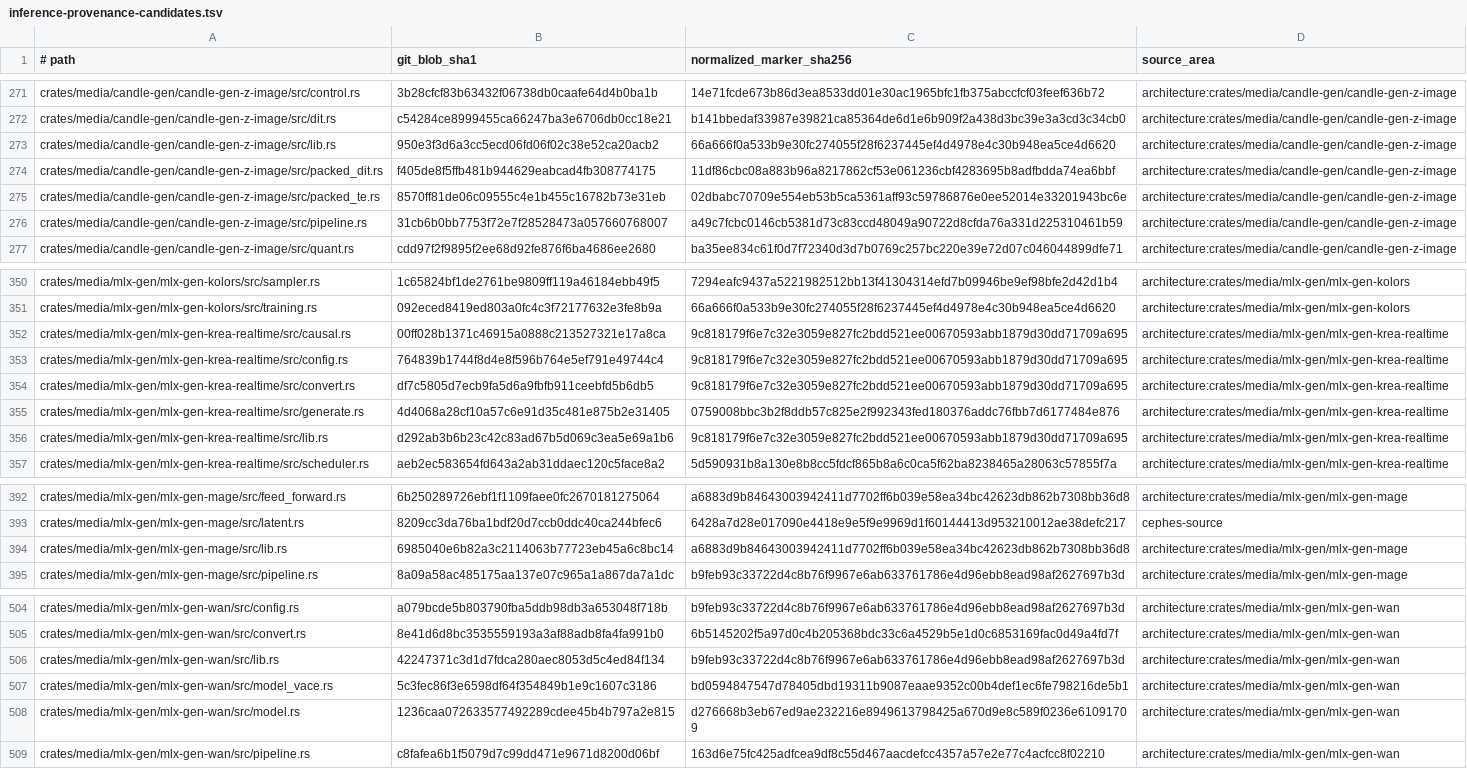
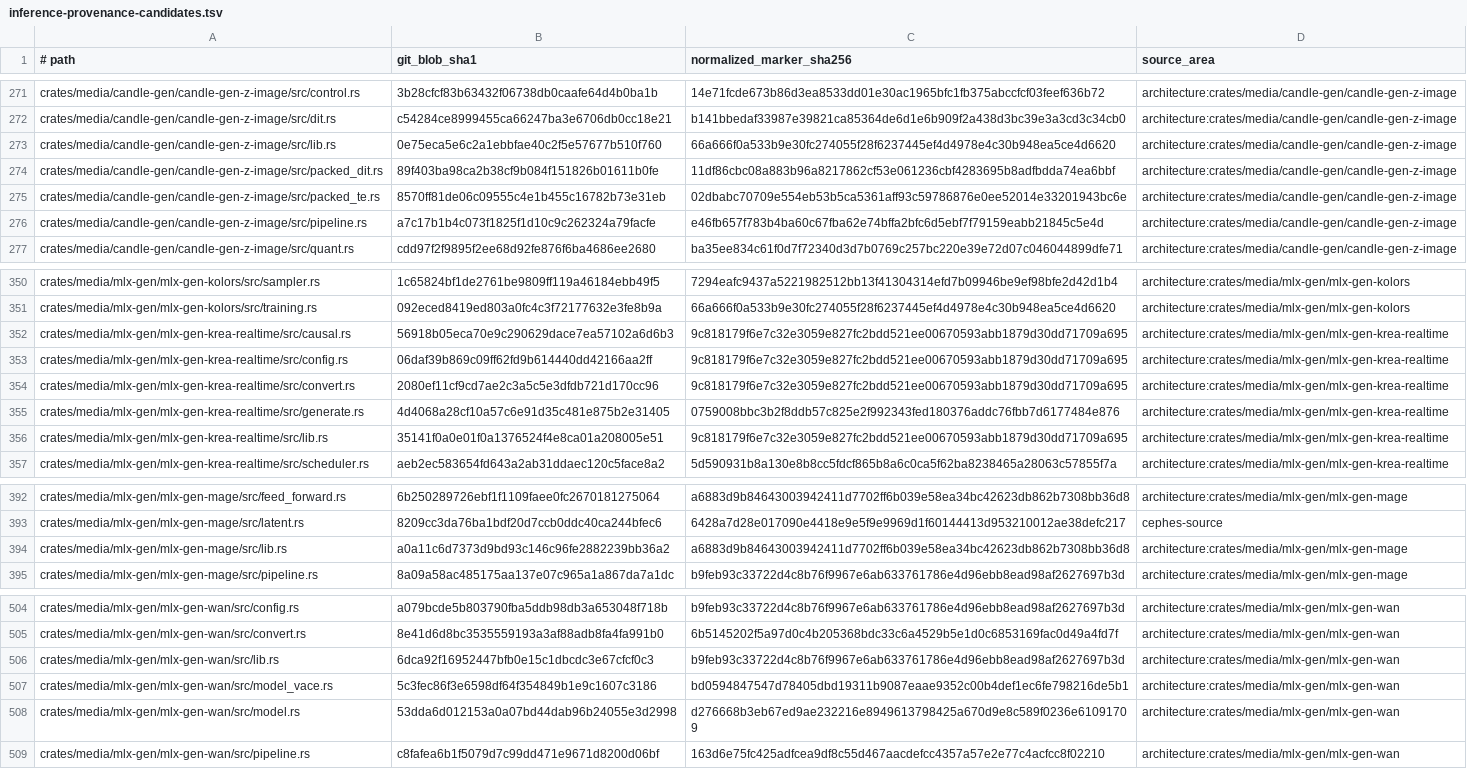
Before and after one commit to SceneWorks/SceneWorks, a TSV file: config/inference-provenance-candidates.tsv, drawn as a sheet; only a part is shown, gaps mark what is left out; the diff names each change by its address in the sheet, - before the commit and + after, or states it on an @@ line.

```diff
--- a/config/inference-provenance-candidates.tsv
+++ b/config/inference-provenance-candidates.tsv
-B273 (git_blob_sha1): 950e3f3d6a3cc5ecd06fd06f02c38e52ca20acb2
+B273 (git_blob_sha1): 0e75eca5e6c2a1ebbfae40c2f5e57677b510f760
-B274 (git_blob_sha1): f405de8f5ffb481b944629eabcad4fb308774175
+B274 (git_blob_sha1): 89f403ba98ca2b38cf9b084f151826b01611b0fe
-B276 (git_blob_sha1): 31cb6b0bb7753f72e7f28528473a057660768007
+B276 (git_blob_sha1): a7c17b1b4c073f1825f1d10c9c262324a79facfe
-C276 (normalized_marker_sha256): a49c7fcbc0146cb5381d73c83ccd48049a90722d8cfda76a331d225310461b59
+C276 (normalized_marker_sha256): e46fb657f783b4ba60c67fba62e74bffa2bfc6d5ebf7f79159eabb21845c5e4d
-B352 (git_blob_sha1): 00ff028b1371c46915a0888c213527321e17a8ca
+B352 (git_blob_sha1): 56918b05eca70e9c290629dace7ea57102a6d6b3
-B353 (git_blob_sha1): 764839b1744f8d4e8f596b764e5ef791e49744c4
+B353 (git_blob_sha1): 06daf39b869c09ff62fd9b614440dd42166aa2ff
-B354 (git_blob_sha1): df7c5805d7ecb9fa5d6a9fbfb911ceebfd5b6db5
+B354 (git_blob_sha1): 2080ef11cf9cd7ae2c3a5c5e3dfdb721d170cc96
-B356 (git_blob_sha1): d292ab3b6b23c42c83ad67b5d069c3ea5e69a1b6
+B356 (git_blob_sha1): 35141f0a0e01f0a1376524f4e8ca01a208005e51
-B394 (git_blob_sha1): 6985040e6b82a3c2114063b77723eb45a6c8bc14
+B394 (git_blob_sha1): a0a11c6d7373d9bd93c146c96fe2882239bb36a2
-B506 (git_blob_sha1): 42247371c3d1d7fdca280aec8053d5c4ed84f134
+B506 (git_blob_sha1): 6dca92f16952447bfb0e15c1dbcdc3e67cfcf0c3
-B508 (git_blob_sha1): 1236caa072633577492289cdee45b4b797a2e815
+B508 (git_blob_sha1): 53dda6d012153a0a07bd44dab96b24055e3d2998
```
Also changed, not shown: 8 other files.
